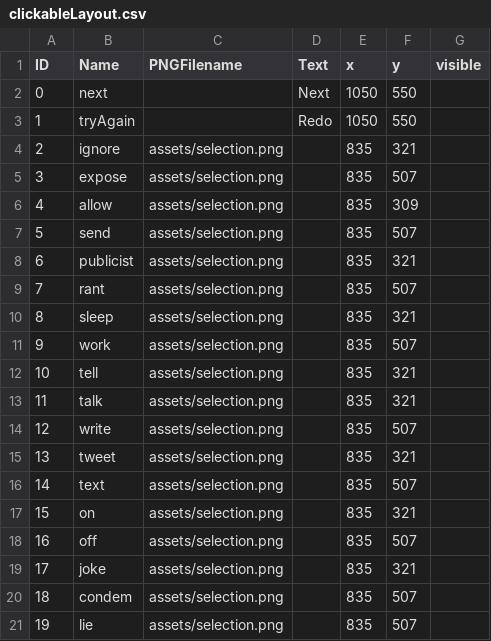
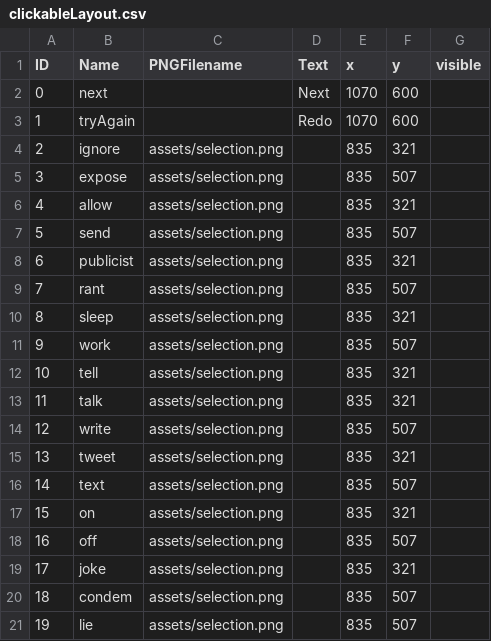
Before and after one commit to morrganlee/DreamRecordingPillow, a CSV file: data/clickableLayout.csv, drawn as a sheet.

```diff
--- a/data/clickableLayout.csv
+++ b/data/clickableLayout.csv
@@ -1,7 +1,7 @@
 ID,Name,PNGFilename,Text,x,y,visible
-0,next,,Next,1050,550,
-1,tryAgain,,Redo,1050,550,
+0,next,,Next,1070,600,
+1,tryAgain,,Redo,1070,600,
 2,ignore,assets/selection.png,,835,321,
 3,expose,assets/selection.png,,835,507,
-4,allow,assets/selection.png,,835,309,
+4,allow,assets/selection.png,,835,321,
 5,send,assets/selection.png,,835,507,
```
Also changed, not shown: 27 other files.
